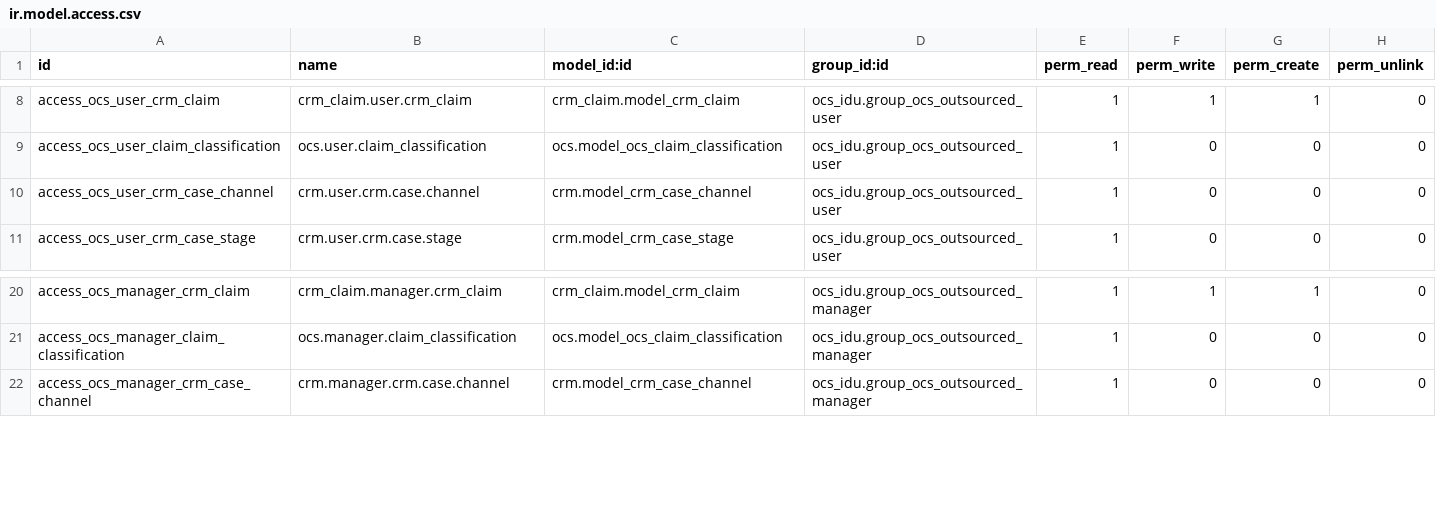
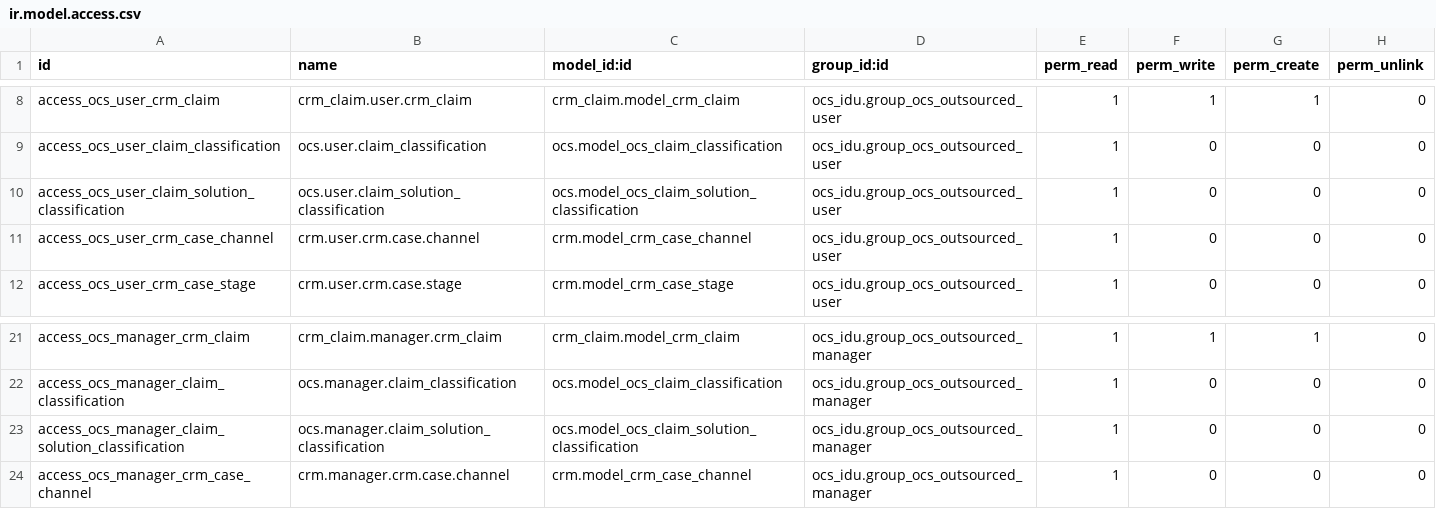
Before and after one commit to idu-bogota/openerp-idu-addons, a CSV file: src/ocs_idu/security/ir.model.access.csv, drawn as a sheet; only a part is shown, gaps mark what is left out; the diff names each change by its address in the sheet, - before the commit and + after, or states it on an @@ line.

```diff
--- a/src/ocs_idu/security/ir.model.access.csv
+++ b/src/ocs_idu/security/ir.model.access.csv
+row 10: access_ocs_user_claim_solution_classification | ocs.user.claim_solution_classification | ocs.model_ocs_claim_solution_classification | ocs_idu.group_ocs_outsourced_user | 1 | 0 | 0 | 0
+row 23: access_ocs_manager_claim_solution_classification | ocs.manager.claim_solution_classification | ocs.model_ocs_claim_solution_classification | ocs_idu.group_ocs_outsourced_manager | 1 | 0 | 0 | 0
```
Also changed, not shown: src/ocs/security/ir.model.access.csv, 3 other files.
